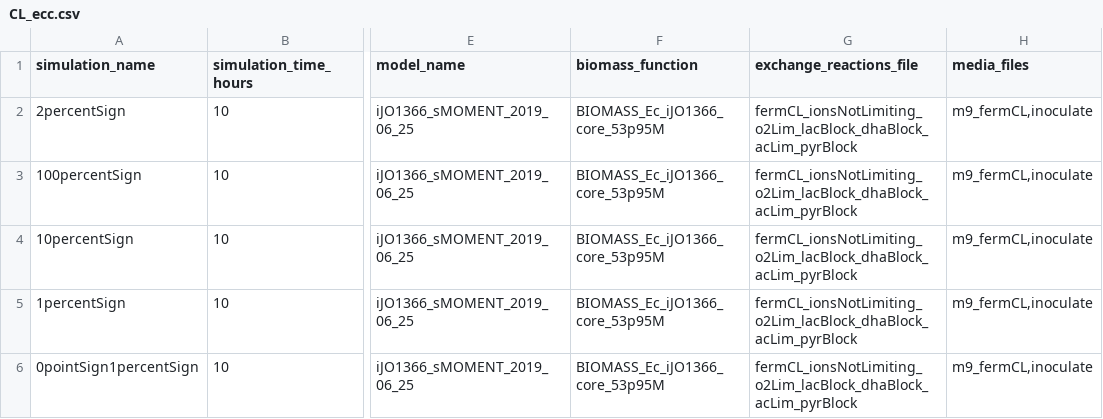
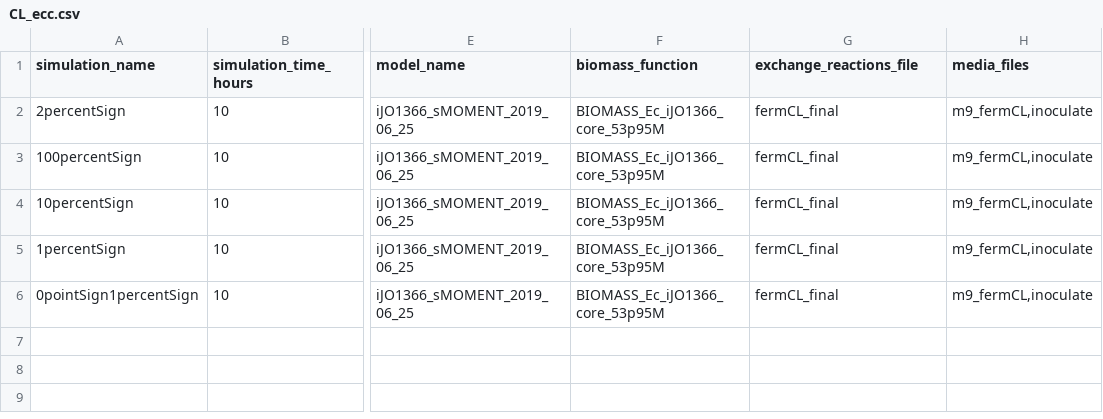
Before and after one commit to emikar/FermentationSim, a CSV file: input/configuration/CL_ecc.csv, drawn as a sheet; only a part is shown, gaps mark what is left out; the diff names each change by its address in the sheet, - before the commit and + after, or states it on an @@ line.

Commit message:
Changed fermCL_ionsNotLimiting_o2Lim_lacBlock_dhaBlock_acLim_pyrBlock.csv to fermCL_final.csv to accomodate PLOS One maximum file name length for supplementary files

```diff
--- a/input/configuration/CL_ecc.csv
+++ b/input/configuration/CL_ecc.csv
-G2:G6 (exchange_reactions_file): fermCL_ionsNotLimiting_o2Lim_lacBlock_dhaBlock_acLim_pyrBlock
+G2:G6 (exchange_reactions_file): fermCL_final
```
Also changed, not shown: input/configuration/CL_search.csv, 2 other files.
